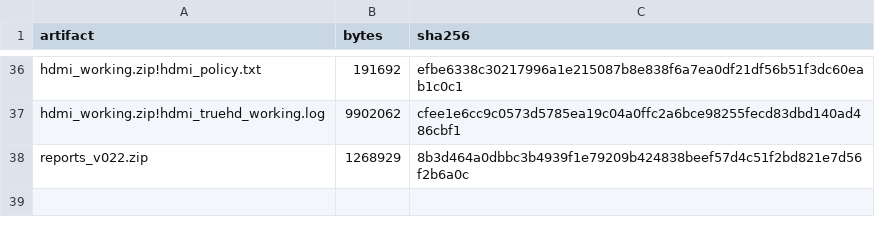
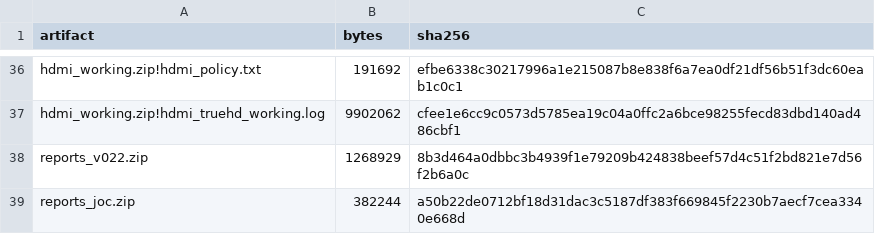
Before and after one commit to johnfromul/philips-earc-passthrough-research, a CSV file: evidence/source-hashes.csv, drawn as a sheet; only a part is shown, gaps mark what is left out; the diff names each change by its address in the sheet, - before the commit and + after, or states it on an @@ line.

```diff
--- a/evidence/source-hashes.csv
+++ b/evidence/source-hashes.csv
+row 39: reports_joc.zip | 382244 | a50b22de0712bf18d31dac3c5187df383f669845f2230b7aecf7cea3340e668d
```
Also changed, not shown: 4 other files.
